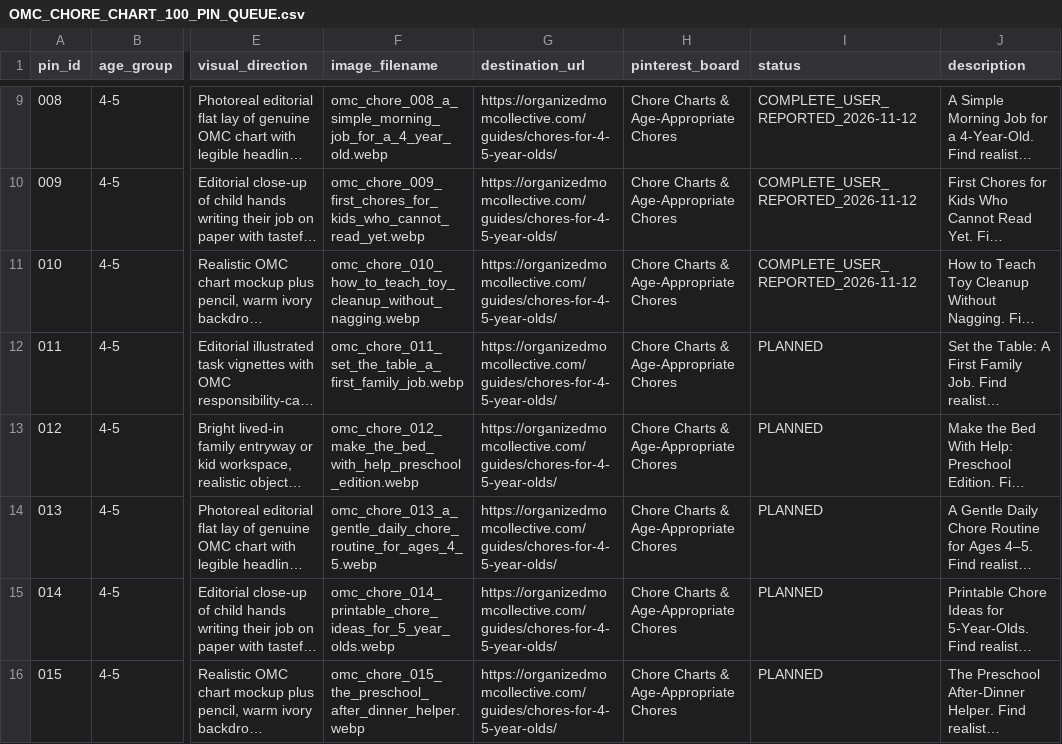
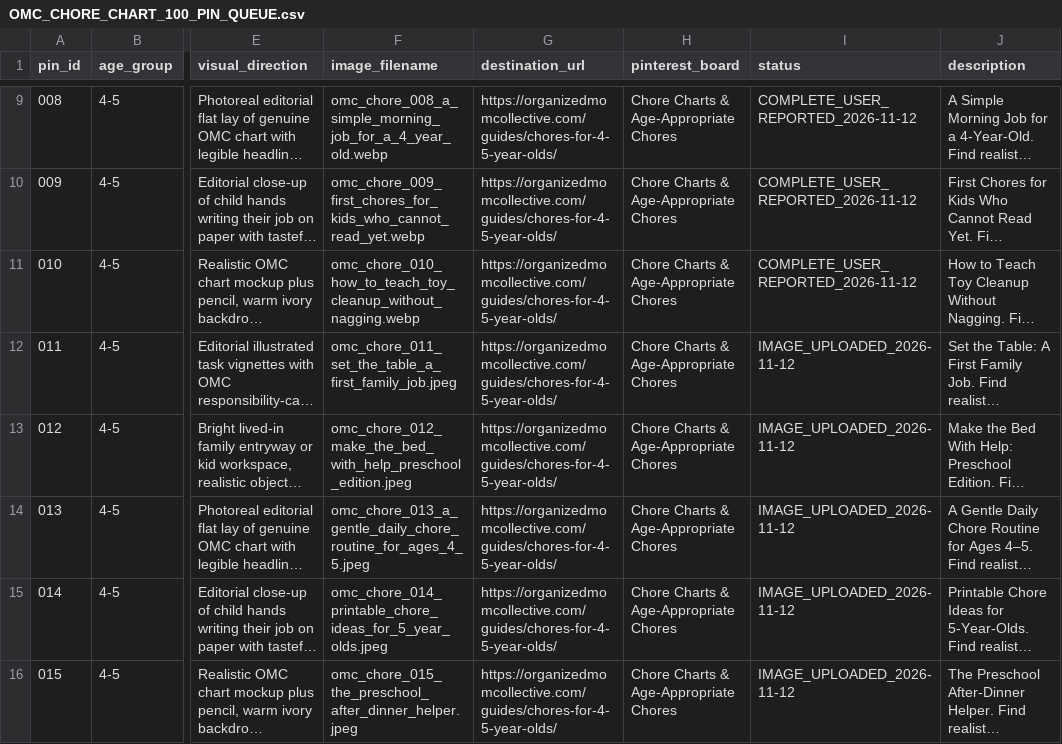
Before and after one commit to Mark-NYC/organized-mom-collective, a CSV file: docs/pinterest/OMC_CHORE_CHART_100_PIN_QUEUE.csv, drawn as a sheet; only a part is shown, gaps mark what is left out; long unchanged cells end in …; the diff covers the shown part only; the diff names each change by its address in the sheet, - before the commit and + after, or states it on an @@ line.

Commit message:
Verify uploaded chore pins 011-019 and correct misleading personalized claim in pin 020

```diff
--- a/docs/pinterest/OMC_CHORE_CHART_100_PIN_QUEUE.csv
+++ b/docs/pinterest/OMC_CHORE_CHART_100_PIN_QUEUE.csv
-F12 (image_filename): omc_chore_011_set_the_table_a_first_family_job.webp
+F12 (image_filename): omc_chore_011_set_the_table_a_first_family_job.jpeg
-I12:I16 (status): PLANNED
+I12:I16 (status): IMAGE_UPLOADED_2026-11-12
-F13 (image_filename): omc_chore_012_make_the_bed_with_help_preschool_edition.webp
+F13 (image_filename): omc_chore_012_make_the_bed_with_help_preschool_edition.jpeg
-F14 (image_filename): omc_chore_013_a_gentle_daily_chore_routine_for_ages_4_5.webp
+F14 (image_filename): omc_chore_013_a_gentle_daily_chore_routine_for_ages_4_5.jpeg
-F15 (image_filename): omc_chore_014_printable_chore_ideas_for_5_year_olds.webp
+F15 (image_filename): omc_chore_014_printable_chore_ideas_for_5_year_olds.jpeg
-F16 (image_filename): omc_chore_015_the_preschool_after_dinner_helper.webp
+F16 (image_filename): omc_chore_015_the_preschool_after_dinner_helper.jpeg
```
Also changed, not shown: 15 edited cells elsewhere in this file.
